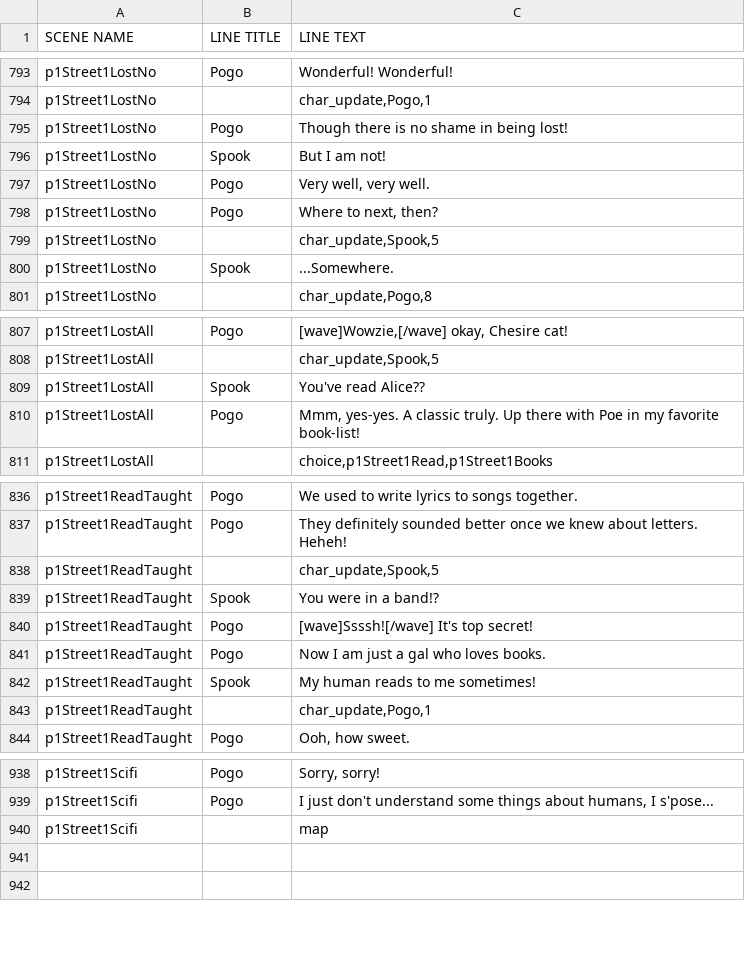
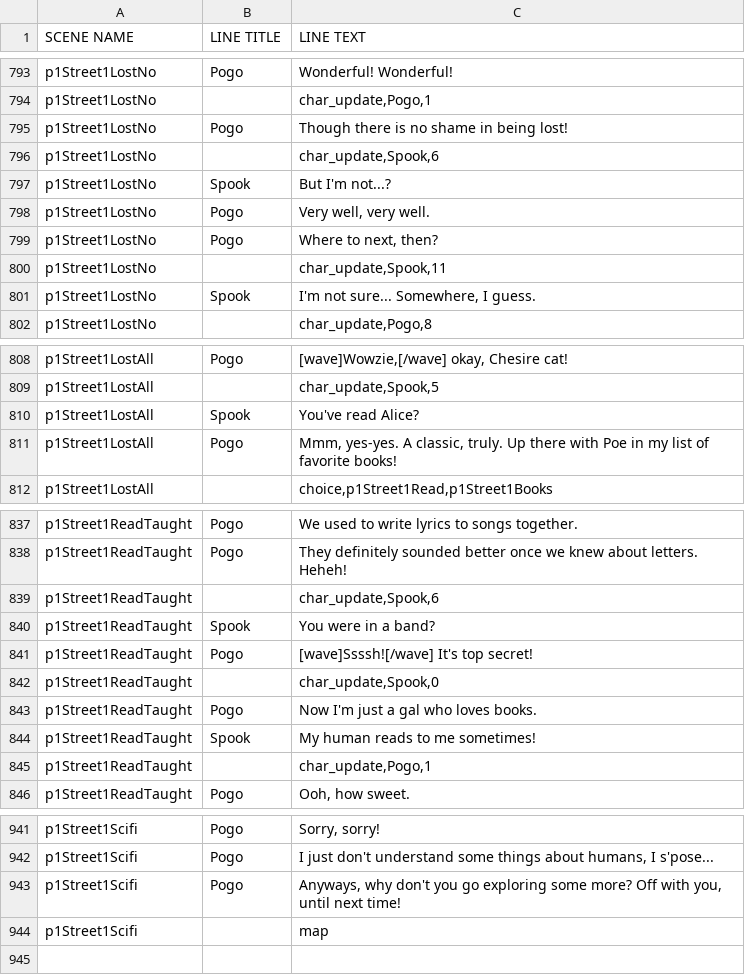
Before and after one commit to kazak29/Spooktober_2026_GameJam, a CSV file: datafiles/lines.csv, drawn as a sheet; only a part is shown, gaps mark what is left out; the diff covers the shown part only.

Commit message:
Street day 1 almost done

```diff
--- a/datafiles/lines.csv
+++ b/datafiles/lines.csv
@@ -795,7 +795,8 @@ p1Street1LostNo,,"char_update,Pogo,1"
 p1Street1LostNo,Pogo,Though there is no shame in being lost!
-p1Street1LostNo,Spook,But I am not!
+p1Street1LostNo,,"char_update,Spook,6"
+p1Street1LostNo,Spook,But I'm not...?
 p1Street1LostNo,Pogo,"Very well, very well."
 p1Street1LostNo,Pogo,"Where to next, then?"
-p1Street1LostNo,,"char_update,Spook,5"
-p1Street1LostNo,Spook,...Somewhere.
+p1Street1LostNo,,"char_update,Spook,11"
+p1Street1LostNo,Spook,"I'm not sure... Somewhere, I guess."
 p1Street1LostNo,,"char_update,Pogo,8"
@@ -808,4 +809,4 @@ p1Street1LostAll,Pogo,"[wave]Wowzie,[/wave] okay, Chesire cat!"
 p1Street1LostAll,,"char_update,Spook,5"
-p1Street1LostAll,Spook,You've read Alice??
-p1Street1LostAll,Pogo,"Mmm, yes-yes. A classic truly. Up there with Poe in my favorite book-list!"
+p1Street1LostAll,Spook,You've read Alice?
+p1Street1LostAll,Pogo,"Mmm, yes-yes. A classic, truly. Up there with Poe in my list of favorite books!"
 p1Street1LostAll,,"choice,p1Street1Read,p1Street1Books"
@@ -837,6 +838,7 @@ p1Street1ReadTaught,Pogo,We used to write lyrics to songs together.
 p1Street1ReadTaught,Pogo,They definitely sounded better once we knew about letters. Heheh!
-p1Street1ReadTaught,,"char_update,Spook,5"
-p1Street1ReadTaught,Spook,You were in a band!?
+p1Street1ReadTaught,,"char_update,Spook,6"
+p1Street1ReadTaught,Spook,You were in a band?
 p1Street1ReadTaught,Pogo,[wave]Ssssh![/wave] It's top secret!
-p1Street1ReadTaught,Pogo,Now I am just a gal who loves books.
+p1Street1ReadTaught,,"char_update,Spook,0"
+p1Street1ReadTaught,Pogo,Now I'm just a gal who loves books.
 p1Street1ReadTaught,Spook,My human reads to me sometimes!
@@ -939,4 +942,4 @@ p1Street1Scifi,Pogo,"Sorry, sorry!"
 p1Street1Scifi,Pogo,"I just don't understand some things about humans, I s'pose..."
+p1Street1Scifi,Pogo,"Anyways, why don't you go exploring some more? Off with you, until next time!"
 p1Street1Scifi,,map
-,,
 ,,
```
Also changed, not shown: 8 added rows, 2 removed rows and 18 edited cells elsewhere in this file, datafiles/ui.csv.
